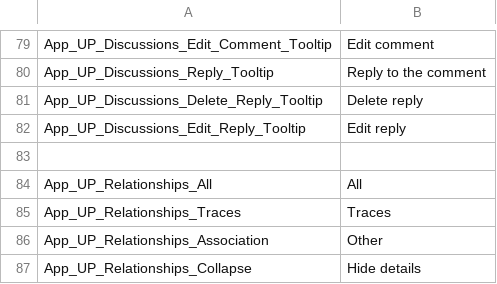
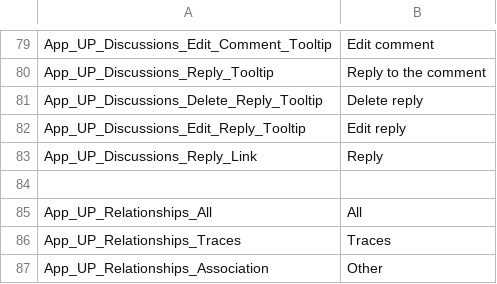
Before and after one commit to ogolikhin/blueprint, a CSV file: svc/db/AdminStorage/Data/ApplicationLabels_en-US.csv, drawn as a sheet; only a part is shown, gaps mark what is left out; the shorter side is filled out with more unchanged rows; the diff names each change by its address in the sheet, - before the commit and + after, or states it on an @@ line.

```diff
--- a/svc/db/AdminStorage/Data/ApplicationLabels_en-US.csv
+++ b/svc/db/AdminStorage/Data/ApplicationLabels_en-US.csv
+row 83: App_UP_Discussions_Reply_Link | Reply
```
Also changed, not shown: 9 other files.
